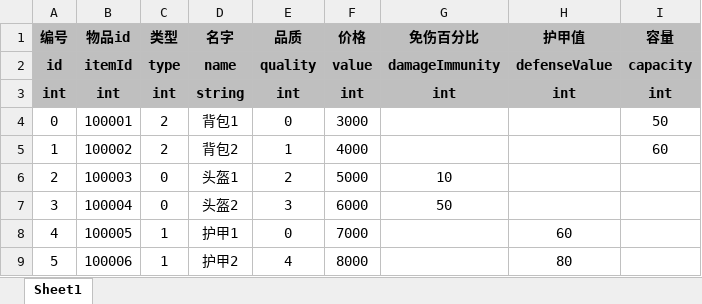
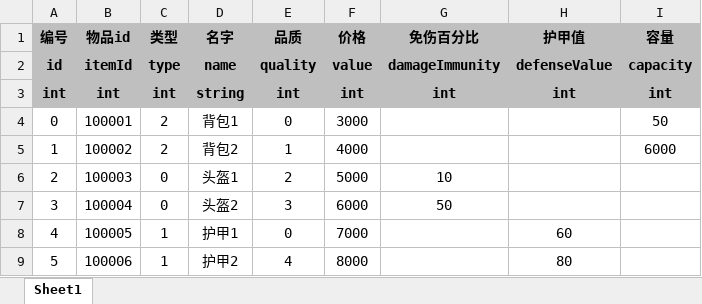
Before and after one commit to UNANSWANG/escape, an Excel workbook: excel/equipment.xlsx, sheet Sheet1, drawn as a sheet; values as stored, in another font and other column widths than the file's, no borders; the diff names each change by its address in the sheet, - before the commit and + after, or states it on an @@ line.

```diff
--- a/excel/equipment.xlsx (sheet Sheet1)
+++ b/excel/equipment.xlsx (sheet Sheet1)
-I5 (容量): 60
+I5 (容量): 6000
```
Also changed, not shown: 4 other files.
